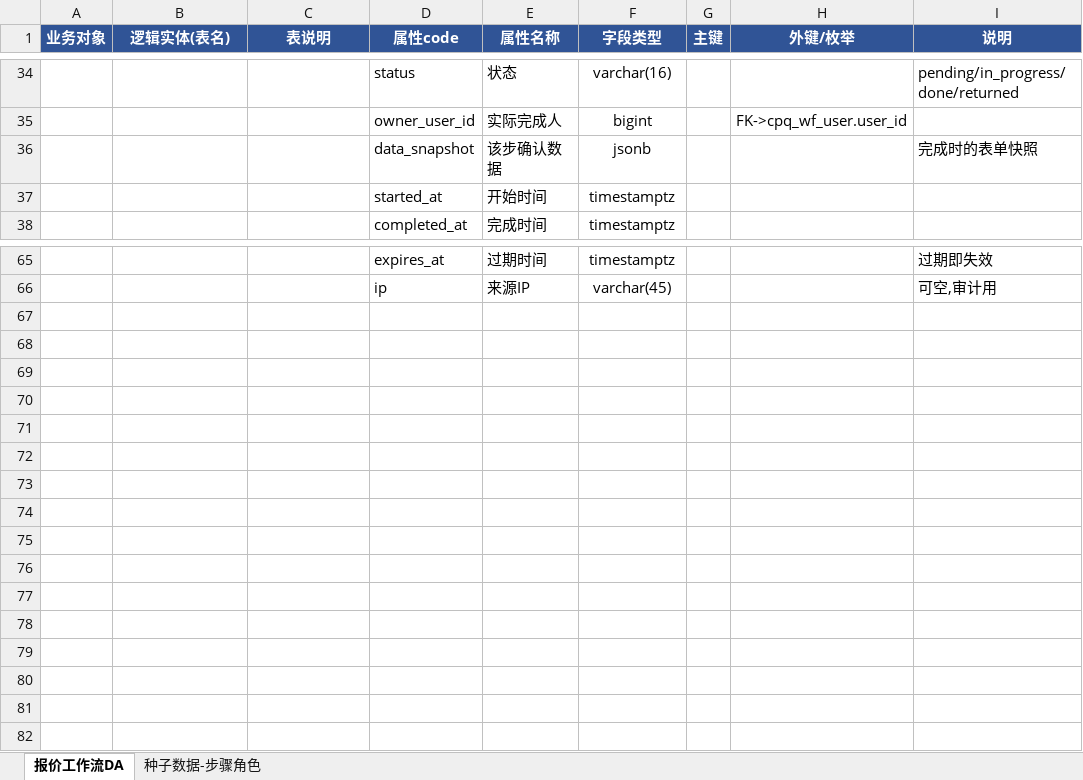
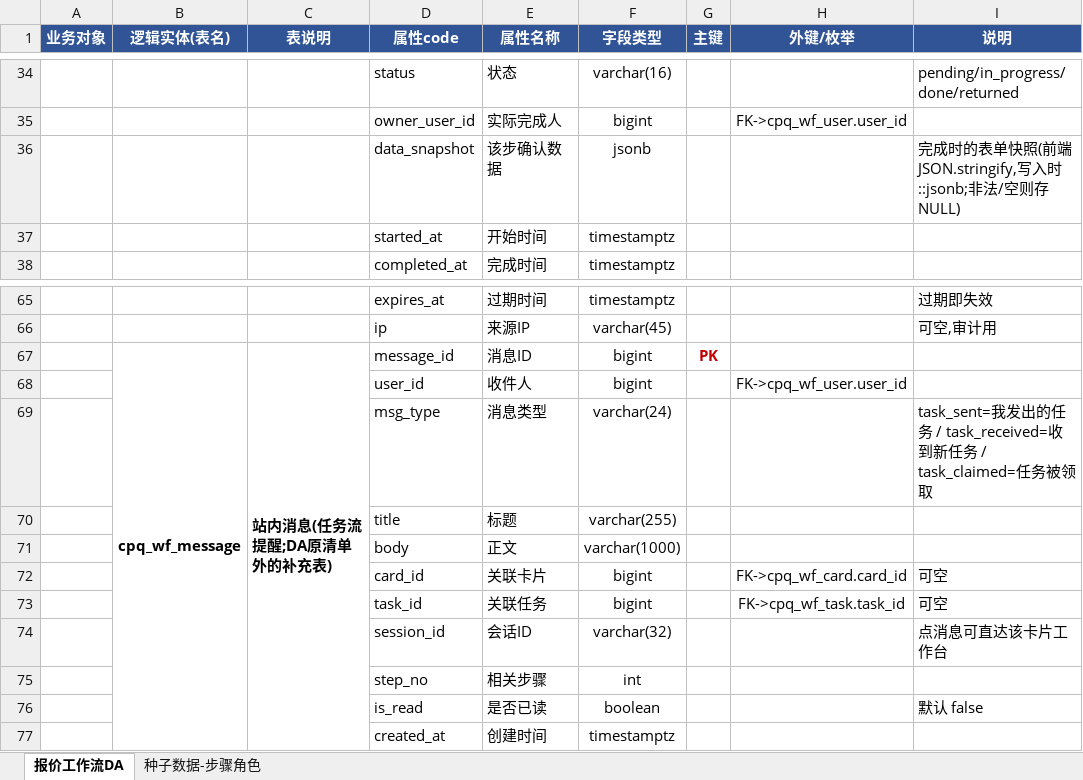
Before and after one commit to tianzj890107/cpq_agent, an Excel workbook: 报价工作流DA梳理.xlsx, sheet 报价工作流DA, drawn as a sheet; only a part is shown, gaps mark what is left out; values as stored, in another font and other column widths than the file's, no borders; the diff names each change by its address in the sheet, - before the commit and + after, or states it on an @@ line.

```diff
--- a/报价工作流DA梳理.xlsx (sheet 报价工作流DA)
+++ b/报价工作流DA梳理.xlsx (sheet 报价工作流DA)
-I36 (说明): 完成时的表单快照
+I36 (说明): 完成时的表单快照(前端 JSON.stringify,写入时 ::jsonb;非法/空则存 NULL)
+row 67:  | cpq_wf_message | 站内消息(任务流提醒;DA原清单外的补充表) | message_id | 消息ID | bigint | PK
+row 68:  |  |  | user_id | 收件人 | bigint |  | FK->cpq_wf_user.user_id
+row 69:  |  |  | msg_type | 消息类型 | varchar(24) |  |  | task_sent=我发出的任务 / task_received=收到新任务 / task_claimed=任务被领取
+row 70:  |  |  | title | 标题 | varchar(255)
+row 71:  |  |  | body | 正文 | varchar(1000)
+row 72:  |  |  | card_id | 关联卡片 | bigint |  | FK->cpq_wf_card.card_id | 可空
+row 73:  |  |  | task_id | 关联任务 | bigint |  | FK->cpq_wf_task.task_id | 可空
+row 74:  |  |  | session_id | 会话ID | varchar(32) |  |  | 点消息可直达该卡片工作台
+row 75:  |  |  | step_no | 相关步骤 | int
+row 76:  |  |  | is_read | 是否已读 | boolean |  |  | 默认 false
+row 77:  |  |  | created_at | 创建时间 | timestamptz
```
Also changed, not shown: 亿纬锂能DA梳理.xlsx, 31 other files.
